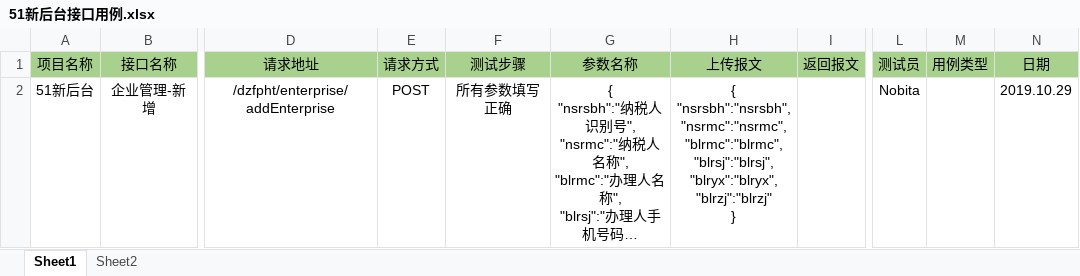
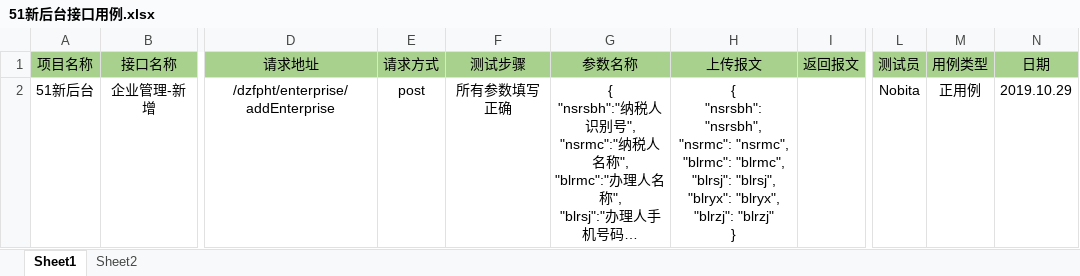
Before and after one commit to gaojk/51dzfpht_new, an Excel workbook: yhdzfpTestNew/Config/51新后台接口用例.xlsx, sheet Sheet1, drawn as a sheet; only a part is shown, gaps mark what is left out; long unchanged cells end in …; values as stored, in another font and other column widths than the file's, no borders; ↵ is a line break in a cell; the diff covers the shown part only; the diff names each change by its address in the sheet, - before the commit and + after, or states it on an @@ line.

```diff
--- a/yhdzfpTestNew/Config/51新后台接口用例.xlsx (sheet Sheet1)
+++ b/yhdzfpTestNew/Config/51新后台接口用例.xlsx (sheet Sheet1)
-E2 (请求方式): POST
+E2 (请求方式): post
-H2 (上传报文): { ↵ "nsrsbh":"nsrsbh", ↵ "nsrmc":"nsrmc", ↵ "blrmc":"blrmc", ↵ "blrsj":"blrsj", ↵ "blryx":"blryx", ↵ "blrzj":"blrzj" ↵ }
+H2 (上传报文): { ↵ "nsrsbh": "nsrsbh", ↵ "nsrmc": "nsrmc", ↵ "blrmc": "blrmc", ↵ "blrsj": "blrsj", ↵ "blryx": "blryx", ↵ "blrzj": "blrzj" ↵ }
-M2 (用例类型): (empty)
+M2 (用例类型): 正用例
```
Also changed, not shown: 1 added row elsewhere in this sheet, 4 other files.
